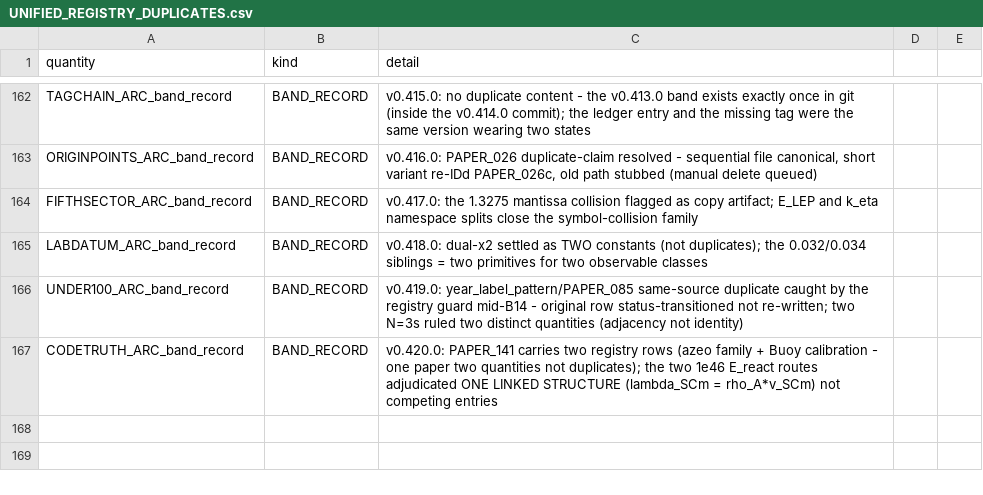
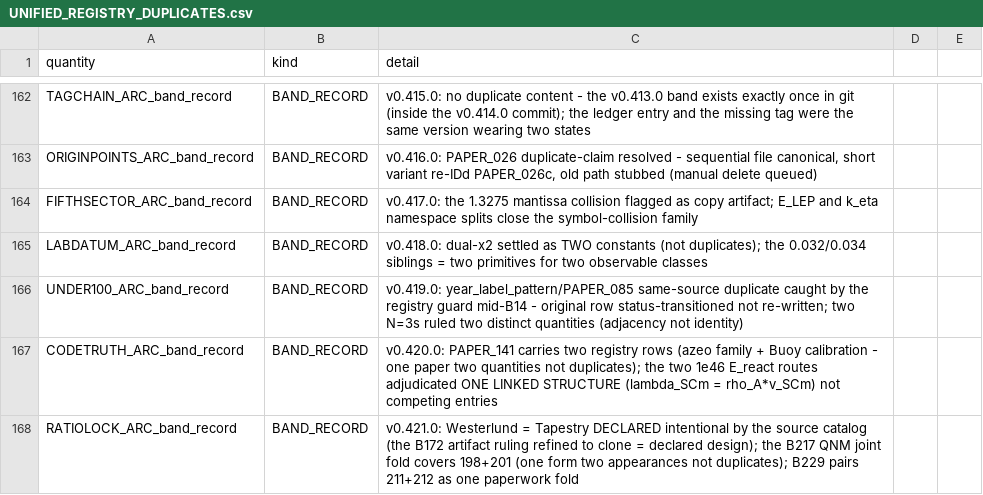
Before and after one commit to Daniel8Murphy0007/Star-Magic-Program, a CSV file: UNIFIED_REGISTRY_DUPLICATES.csv, drawn as a sheet; only a part is shown, gaps mark what is left out.

```diff
--- a/UNIFIED_REGISTRY_DUPLICATES.csv
+++ b/UNIFIED_REGISTRY_DUPLICATES.csv
@@ -167 +167,2 @@ UNDER100_ARC_band_record,BAND_RECORD,v0.419.0: year_label_pattern/PAPER_085 same
 CODETRUTH_ARC_band_record,BAND_RECORD,v0.420.0: PAPER_141 carries two registry rows (azeo family + Buoy calibration - one paper two quantities not duplicates); the two 1e46 E_react routes adjudicated ONE LINKED STRUCTURE (lambda_SCm = rho_A*v_SCm) not competing entries
+RATIOLOCK_ARC_band_record,BAND_RECORD,v0.421.0: Westerlund = Tapestry DECLARED intentional by the source catalog (the B172 artifact ruling refined to clone = declared design); the B217 QNM joint fold covers 198+201 (one form two appearances not duplicates); B229 pairs 211+212 as one paperwork fold
```
Also changed, not shown: UNIFIED_REGISTRY_GAPS.csv, UNIFIED_REGISTRY_GRAPH.csv, 19 other files.
